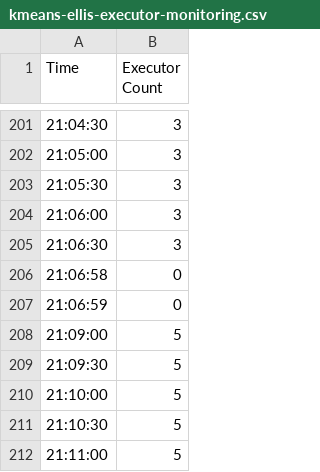
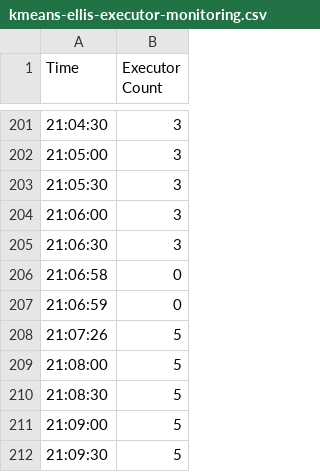
Before and after one commit to jnsrnhld/automated-benchmarking-env, a CSV file: evaluation/kmeans-ellis-executor-monitoring.csv, drawn as a sheet; only a part is shown, gaps mark what is left out; the shorter side is filled out with more unchanged rows; the diff names each change by its address in the sheet, - before the commit and + after, or states it on an @@ line.

```diff
--- a/evaluation/kmeans-ellis-executor-monitoring.csv
+++ b/evaluation/kmeans-ellis-executor-monitoring.csv
+row 208: 21:07:26 | 5
+row 209: 21:08:00 | 5
+row 210: 21:08:30 | 5
```
Also changed, not shown: 8 other files.
